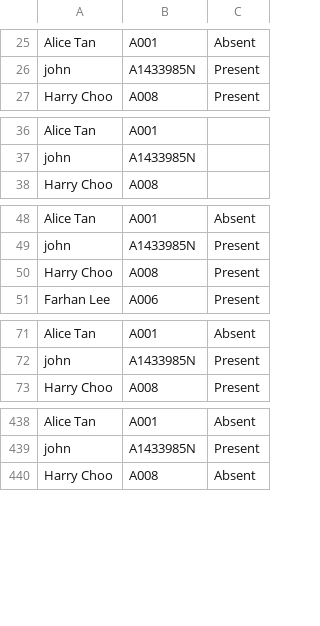
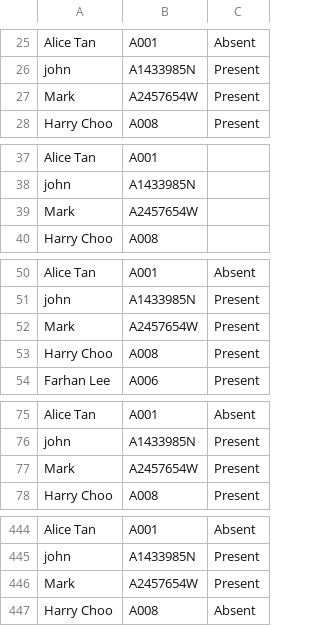
Before and after one commit to wongyihao02/tp, a CSV file: data/AttendanceFile.csv, drawn as a sheet; only a part is shown, gaps mark what is left out; the diff covers the shown part only.

```diff
--- a/data/AttendanceFile.csv
+++ b/data/AttendanceFile.csv
@@ -26,2 +26,3 @@ Alice Tan,A001,Absent
 john,A1433985N,Present
+Mark,A2457654W,Present
 Harry Choo,A008,Present
@@ -37,2 +38,3 @@ Alice Tan,A001,
 john,A1433985N,
+Mark,A2457654W,
 Harry Choo,A008,
@@ -49,2 +51,3 @@ Alice Tan,A001,Absent
 john,A1433985N,Present
+Mark,A2457654W,Present
 Harry Choo,A008,Present
@@ -72,2 +76,3 @@ Alice Tan,A001,Absent
 john,A1433985N,Present
+Mark,A2457654W,Present
 Harry Choo,A008,Present
@@ -439,2 +445,3 @@ Alice Tan,A001,Absent
 john,A1433985N,Present
+Mark,A2457654W,Present
 Harry Choo,A008,Absent
```
Also changed, not shown: 3 added rows elsewhere in this file, 1 other file.
